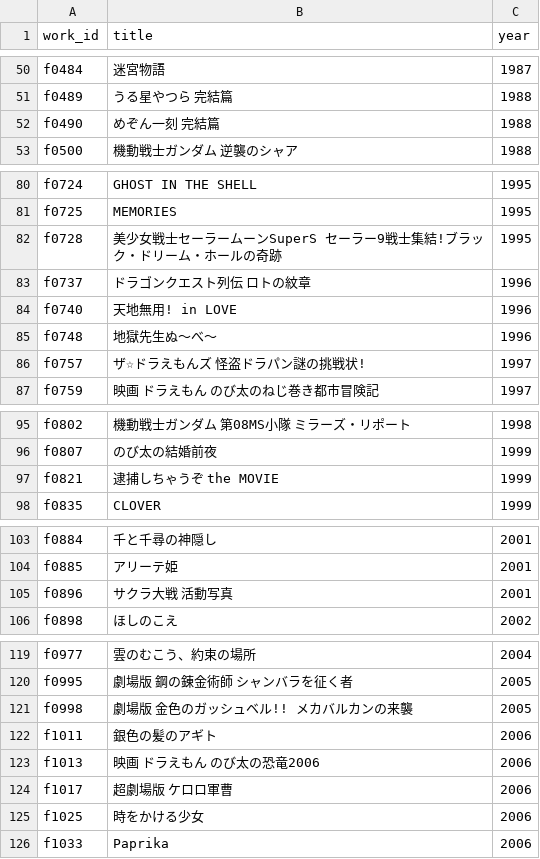
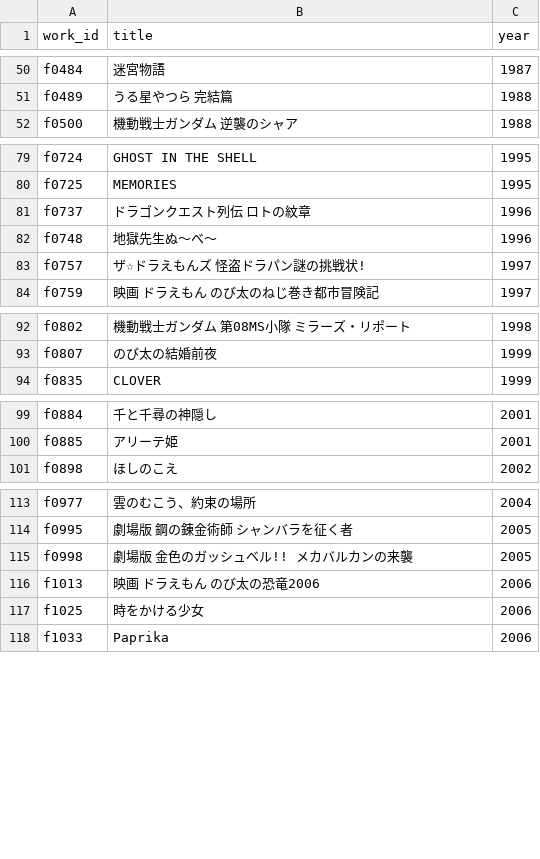
Before and after one commit to nzanke/anime-world, a TSV file: data/films.tsv, drawn as a sheet; only a part is shown, gaps mark what is left out; removed rows and columns are numbered as before the commit, all else as after; the diff covers the shown part only; the diff names each change by its address in the sheet, - before the commit and + after, or states it on an @@ line.

```diff
--- a/data/films.tsv
+++ b/data/films.tsv
-row 52: f0490 | めぞん一刻 完結篇 | 1988
-row 82: f0728 | 美少女戦士セーラームーンSuperS セーラー9戦士集結!ブラック・ドリーム・ホールの奇跡 | 1995
-row 84: f0740 | 天地無用! in LOVE | 1996
-row 97: f0821 | 逮捕しちゃうぞ the MOVIE | 1999
-row 105: f0896 | サクラ大戦 活動写真 | 2001
-row 122: f1011 | 銀色の髪のアギト | 2006
-row 124: f1017 | 超劇場版 ケロロ軍曹 | 2006
```
Also changed, not shown: 2 added rows and 13 removed rows elsewhere in this file, 1 other file.
